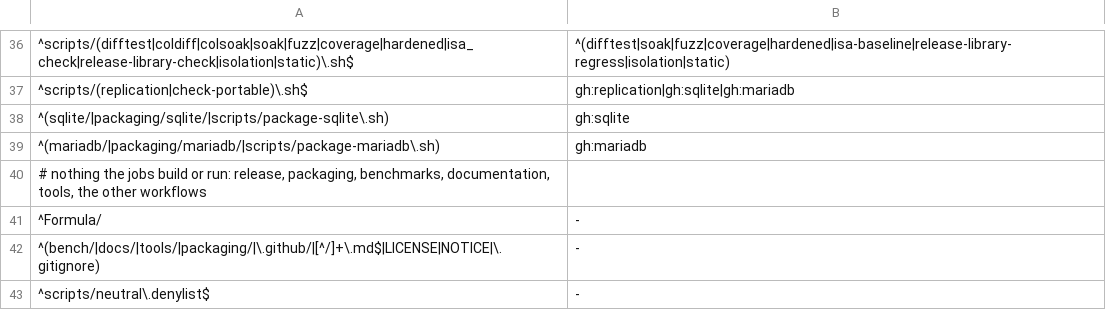
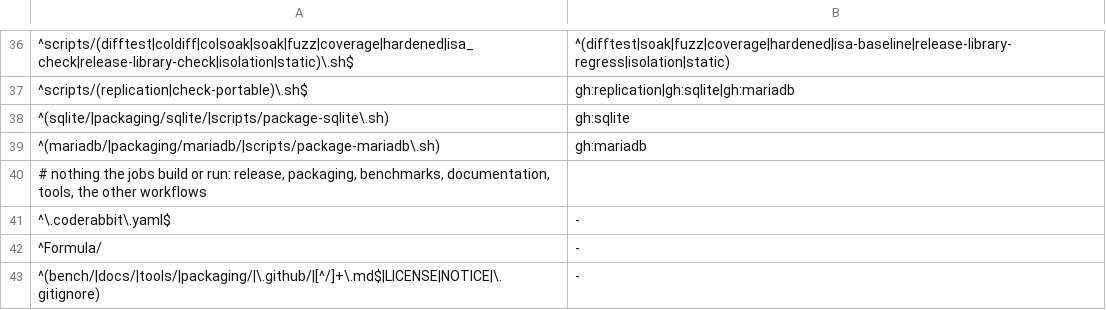
Before and after one commit to brauliobo/pg_sift, a TSV file: scripts/areas.tsv, drawn as a sheet; only a part is shown, gaps mark what is left out; the shorter side is filled out with more unchanged rows.

Commit message:
ci: configure an automatic checker for pull requests

```diff
--- a/scripts/areas.tsv
+++ b/scripts/areas.tsv
@@ -40,2 +40,3 @@
 # nothing the jobs build or run: release, packaging, benchmarks, documentation, tools, the other workflows
+^\.coderabbit\.yaml$	-
 ^Formula/	-
```
